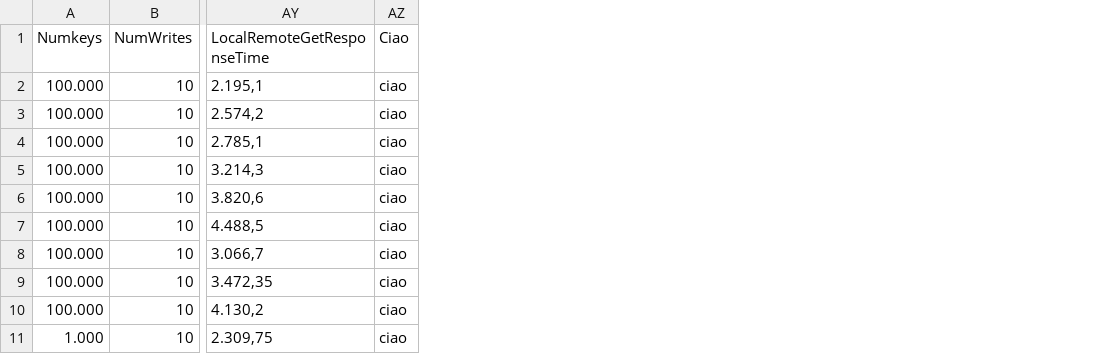
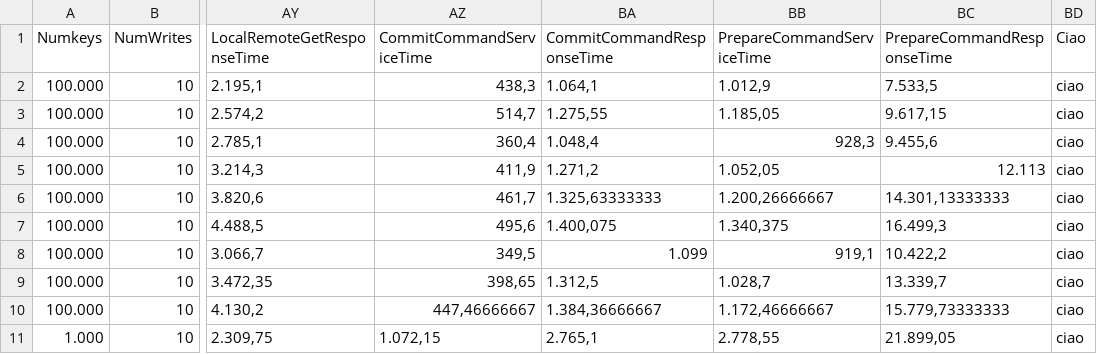
Before and after one commit to didona/validation, a CSV file: data/dummy.csv, drawn as a sheet; only a part is shown, gaps mark what is left out; the diff names each change by its address in the sheet, - before the commit and + after, or states it on an @@ line.

```diff
--- a/data/dummy.csv
+++ b/data/dummy.csv
+column AZ (CommitCommandServiceTime), rows 2-11: 438,3 | 514,7 | 360,4 | 411,9 | 461,7 | 495,6 | 349,5 | 398,65 | 447,46666667 | 1.072,15
+column BA (CommitCommandResponseTime), rows 2-11: 1.064,1 | 1.275,55 | 1.048,4 | 1.271,2 | 1.325,63333333 | 1.400,075 | 1.099 | 1.312,5 | 1.384,36666667 | 2.765,1
+column BB (PrepareCommandServiceTime), rows 2-11: 1.012,9 | 1.185,05 | 928,3 | 1.052,05 | 1.200,26666667 | 1.340,375 | 919,1 | 1.028,7 | 1.172,46666667 | 2.778,55
+column BC (PrepareCommandResponseTime), rows 2-11: 7.533,5 | 9.617,15 | 9.455,6 | 12.113 | 14.301,13333333 | 16.499,3 | 10.422,2 | 13.339,7 | 15.779,73333333 | 21.899,05
```
Also changed, not shown: 4 other files.
